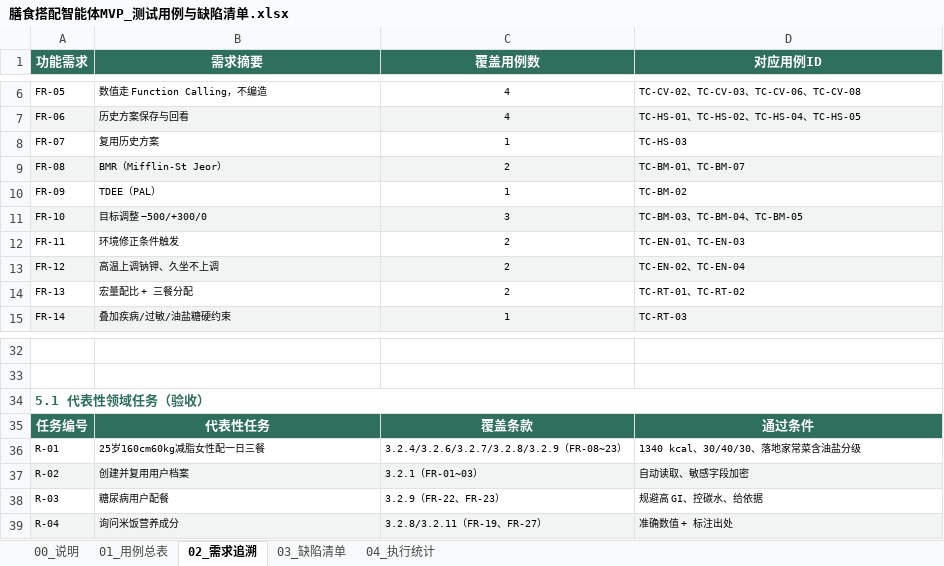
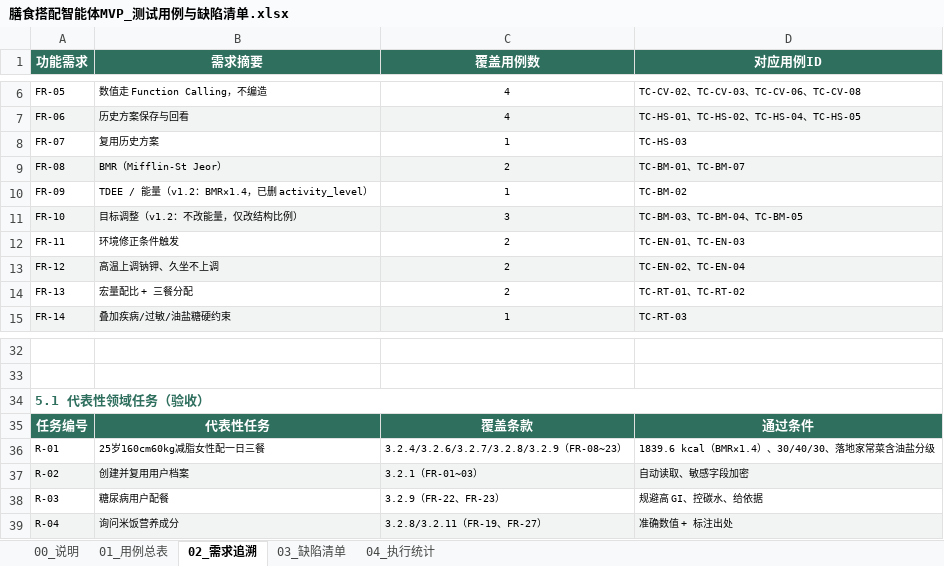
Before and after one commit to Limy-YY/dietary-agent, an Excel workbook: docs/testing/膳食搭配智能体MVP_测试用例与缺陷清单.xlsx, sheet 02_需求追溯, drawn as a sheet; only a part is shown, gaps mark what is left out; values as stored, in another font and other column widths than the file's, no borders; the diff names each change by its address in the sheet, - before the commit and + after, or states it on an @@ line.

```diff
--- a/docs/testing/膳食搭配智能体MVP_测试用例与缺陷清单.xlsx (sheet 02_需求追溯)
+++ b/docs/testing/膳食搭配智能体MVP_测试用例与缺陷清单.xlsx (sheet 02_需求追溯)
-B10 (需求摘要): TDEE（PAL）
+B10 (需求摘要): TDEE / 能量（v1.2：BMR×1.4，已删 activity_level）
-B11 (需求摘要): 目标调整 −500/+300/0
+B11 (需求摘要): 目标调整（v1.2：不改能量，仅改结构比例）
-D36 (对应用例ID): 1340 kcal、30/40/30、落地家常菜含油盐分级
+D36 (对应用例ID): 1839.6 kcal（BMR×1.4）、30/40/30、落地家常菜含油盐分级
```
Also changed, not shown: sheet 04_执行统计, sheet 01_用例总表, sheet 03_缺陷清单, sheet 00_说明.
